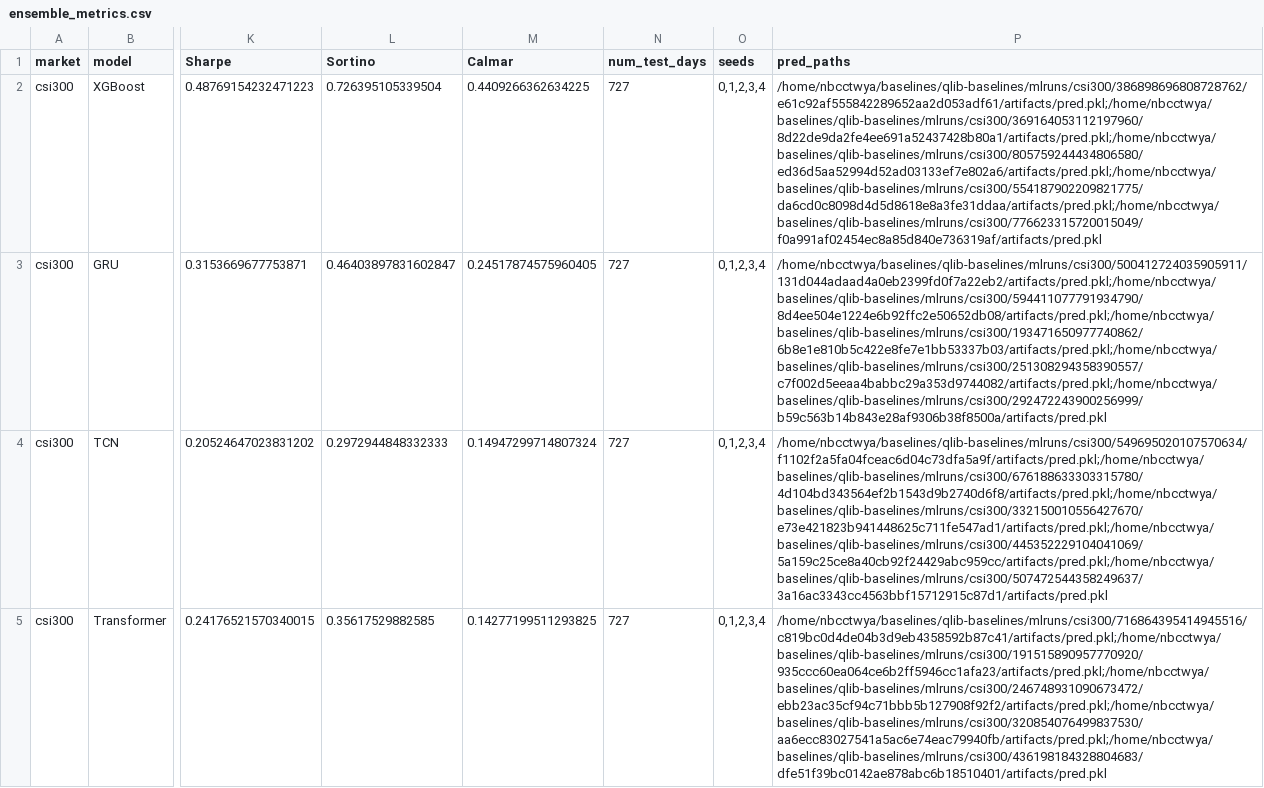
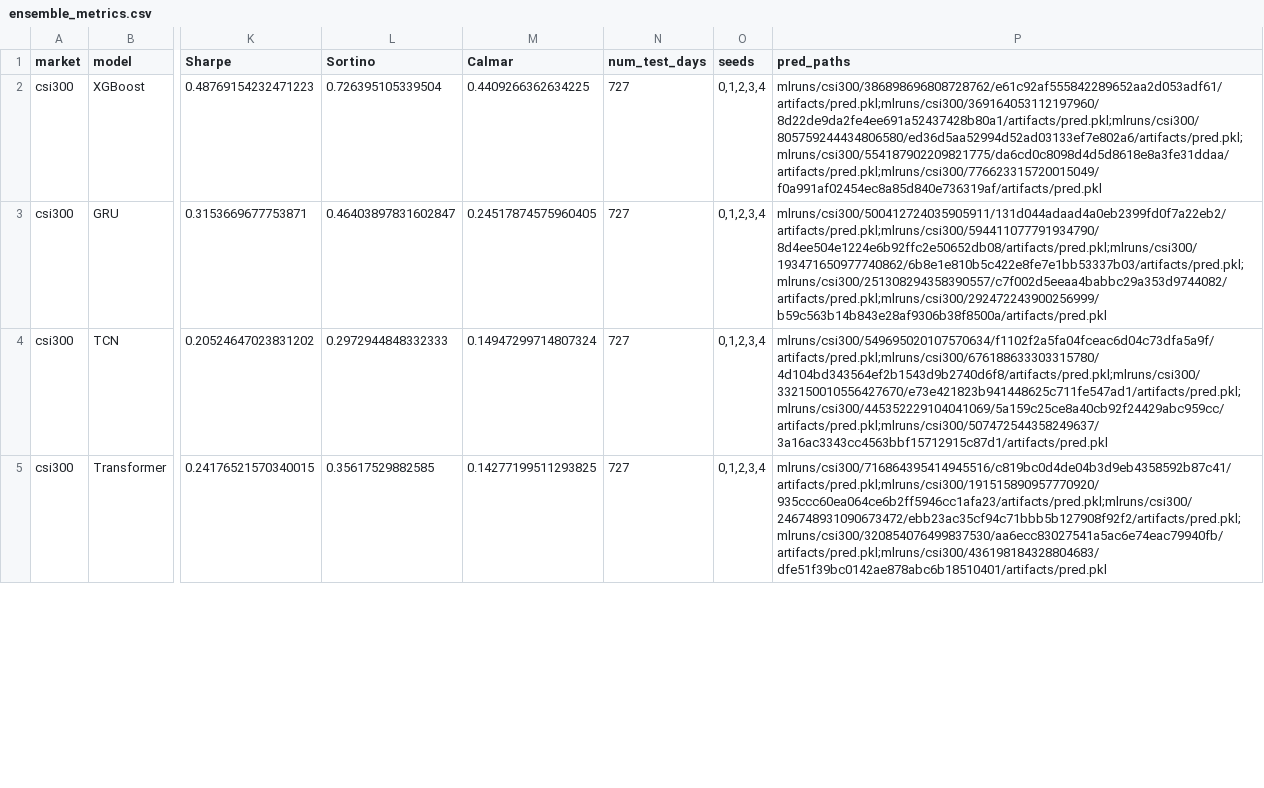
Before and after one commit to nbcctwya/qlib-baselines, a CSV file: results/metrics/ensemble_metrics.csv, drawn as a sheet; only a part is shown, gaps mark what is left out; the diff covers the shown part only; the diff names each change by its address in the sheet, - before the commit and + after, or states it on an @@ line.

Commit message:
Document reusable baseline results protocol

```diff
--- a/results/metrics/ensemble_metrics.csv
+++ b/results/metrics/ensemble_metrics.csv
-P2 (pred_paths): /home/nbcctwya/baselines/qlib-baselines/mlruns/csi300/386898696808728762/e61c92af555842289652aa2d053adf61/artifacts/pred.pkl;/home/nbcctwya/baselines/qlib-baselines/mlruns/csi300/369164053112197960/8d22de9da2fe4ee691a52437428b80a1/artifacts/pred.pkl;/home/nbcctwya/baselines/qlib-baselines/mlruns/csi300/805759244434806580/ed36d5aa52994d52ad03133ef7e802a6/artifacts/pred.pkl;/home/nbcctwya/baselines/qlib-baselines/mlruns/csi300/554187902209821775/da6cd0c8098d4d5d8618e8a3fe31ddaa/artifacts/pred.pkl;/home/nbcctwya/baselines/qlib-baselines/mlruns/csi300/776623315720015049/f0a991af02454ec8a85d840e736319af/artifacts/pred.pkl
+P2 (pred_paths): mlruns/csi300/386898696808728762/e61c92af555842289652aa2d053adf61/artifacts/pred.pkl;mlruns/csi300/369164053112197960/8d22de9da2fe4ee691a52437428b80a1/artifacts/pred.pkl;mlruns/csi300/805759244434806580/ed36d5aa52994d52ad03133ef7e802a6/artifacts/pred.pkl;mlruns/csi300/554187902209821775/da6cd0c8098d4d5d8618e8a3fe31ddaa/artifacts/pred.pkl;mlruns/csi300/776623315720015049/f0a991af02454ec8a85d840e736319af/artifacts/pred.pkl
-P3 (pred_paths): /home/nbcctwya/baselines/qlib-baselines/mlruns/csi300/500412724035905911/131d044adaad4a0eb2399fd0f7a22eb2/artifacts/pred.pkl;/home/nbcctwya/baselines/qlib-baselines/mlruns/csi300/594411077791934790/8d4ee504e1224e6b92ffc2e50652db08/artifacts/pred.pkl;/home/nbcctwya/baselines/qlib-baselines/mlruns/csi300/193471650977740862/6b8e1e810b5c422e8fe7e1bb53337b03/artifacts/pred.pkl;/home/nbcctwya/baselines/qlib-baselines/mlruns/csi300/251308294358390557/c7f002d5eeaa4babbc29a353d9744082/artifacts/pred.pkl;/home/nbcctwya/baselines/qlib-baselines/mlruns/csi300/292472243900256999/b59c563b14b843e28af9306b38f8500a/artifacts/pred.pkl
+P3 (pred_paths): mlruns/csi300/500412724035905911/131d044adaad4a0eb2399fd0f7a22eb2/artifacts/pred.pkl;mlruns/csi300/594411077791934790/8d4ee504e1224e6b92ffc2e50652db08/artifacts/pred.pkl;mlruns/csi300/193471650977740862/6b8e1e810b5c422e8fe7e1bb53337b03/artifacts/pred.pkl;mlruns/csi300/251308294358390557/c7f002d5eeaa4babbc29a353d9744082/artifacts/pred.pkl;mlruns/csi300/292472243900256999/b59c563b14b843e28af9306b38f8500a/artifacts/pred.pkl
-P4 (pred_paths): /home/nbcctwya/baselines/qlib-baselines/mlruns/csi300/549695020107570634/f1102f2a5fa04fceac6d04c73dfa5a9f/artifacts/pred.pkl;/home/nbcctwya/baselines/qlib-baselines/mlruns/csi300/676188633303315780/4d104bd343564ef2b1543d9b2740d6f8/artifacts/pred.pkl;/home/nbcctwya/baselines/qlib-baselines/mlruns/csi300/332150010556427670/e73e421823b941448625c711fe547ad1/artifacts/pred.pkl;/home/nbcctwya/baselines/qlib-baselines/mlruns/csi300/445352229104041069/5a159c25ce8a40cb92f24429abc959cc/artifacts/pred.pkl;/home/nbcctwya/baselines/qlib-baselines/mlruns/csi300/507472544358249637/3a16ac3343cc4563bbf15712915c87d1/artifacts/pred.pkl
+P4 (pred_paths): mlruns/csi300/549695020107570634/f1102f2a5fa04fceac6d04c73dfa5a9f/artifacts/pred.pkl;mlruns/csi300/676188633303315780/4d104bd343564ef2b1543d9b2740d6f8/artifacts/pred.pkl;mlruns/csi300/332150010556427670/e73e421823b941448625c711fe547ad1/artifacts/pred.pkl;mlruns/csi300/445352229104041069/5a159c25ce8a40cb92f24429abc959cc/artifacts/pred.pkl;mlruns/csi300/507472544358249637/3a16ac3343cc4563bbf15712915c87d1/artifacts/pred.pkl
-P5 (pred_paths): /home/nbcctwya/baselines/qlib-baselines/mlruns/csi300/716864395414945516/c819bc0d4de04b3d9eb4358592b87c41/artifacts/pred.pkl;/home/nbcctwya/baselines/qlib-baselines/mlruns/csi300/191515890957770920/935ccc60ea064ce6b2ff5946cc1afa23/artifacts/pred.pkl;/home/nbcctwya/baselines/qlib-baselines/mlruns/csi300/246748931090673472/ebb23ac35cf94c71bbb5b127908f92f2/artifacts/pred.pkl;/home/nbcctwya/baselines/qlib-baselines/mlruns/csi300/320854076499837530/aa6ecc83027541a5ac6e74eac79940fb/artifacts/pred.pkl;/home/nbcctwya/baselines/qlib-baselines/mlruns/csi300/436198184328804683/dfe51f39bc0142ae878abc6b18510401/artifacts/pred.pkl
+P5 (pred_paths): mlruns/csi300/716864395414945516/c819bc0d4de04b3d9eb4358592b87c41/artifacts/pred.pkl;mlruns/csi300/191515890957770920/935ccc60ea064ce6b2ff5946cc1afa23/artifacts/pred.pkl;mlruns/csi300/246748931090673472/ebb23ac35cf94c71bbb5b127908f92f2/artifacts/pred.pkl;mlruns/csi300/320854076499837530/aa6ecc83027541a5ac6e74eac79940fb/artifacts/pred.pkl;mlruns/csi300/436198184328804683/dfe51f39bc0142ae878abc6b18510401/artifacts/pred.pkl
```
Also changed, not shown: 4 edited cells elsewhere in this file, results/metrics/seed_metrics.csv, 6 other files.
